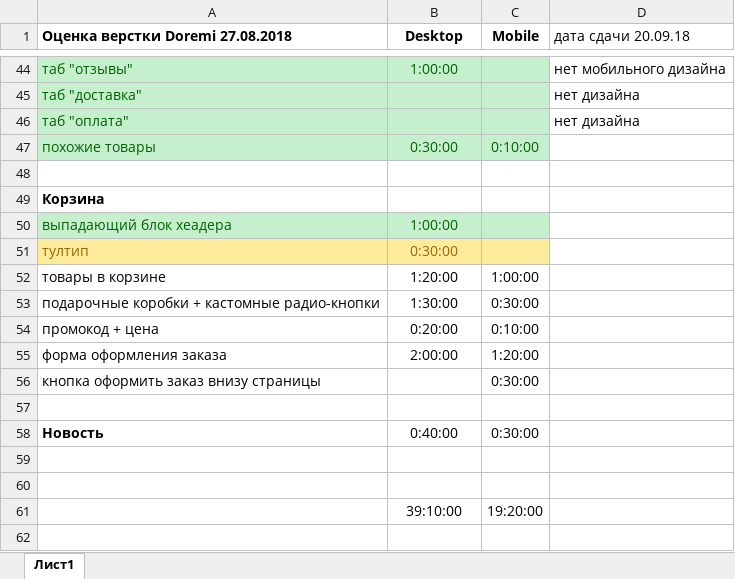
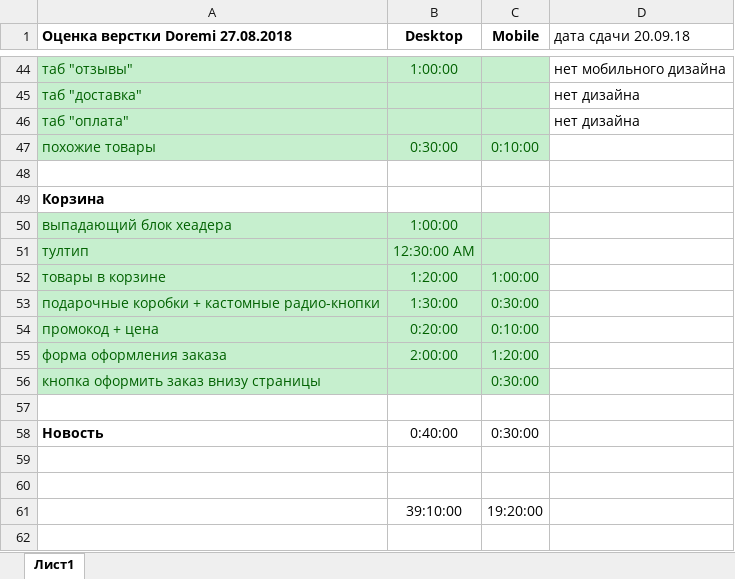
Before and after one commit to Sklif79/Doremi, an Excel workbook: Оценка верстки Doremi 28.08.2018.xlsx, sheet Лист1, drawn as a sheet; only a part is shown, gaps mark what is left out; values as stored, in another font and other column widths than the file's, no borders; the diff names each change by its address in the sheet, - before the commit and + after, or states it on an @@ line.

```diff
--- a/Оценка верстки Doremi 28.08.2018.xlsx (sheet Лист1)
+++ b/Оценка верстки Doremi 28.08.2018.xlsx (sheet Лист1)
-A51:C51 fill: #FFEB9C
+A51:C51 fill: #C6EFCE
-A51:B51 text colour: #9C6500
+A51:B51 text colour: #006100
-B51 (Desktop): 0:30:00
+B51 (Desktop): 12:30:00 AM
-A52:C56 fill: none
+A52:C56 fill: #C6EFCE
-A52:C55 text colour: black
+A52:C55 text colour: #006100
-A56 text colour: black
+A56 text colour: #006100
-C56 text colour: black
+C56 text colour: #006100
```
Also changed, not shown: 18 other files.
